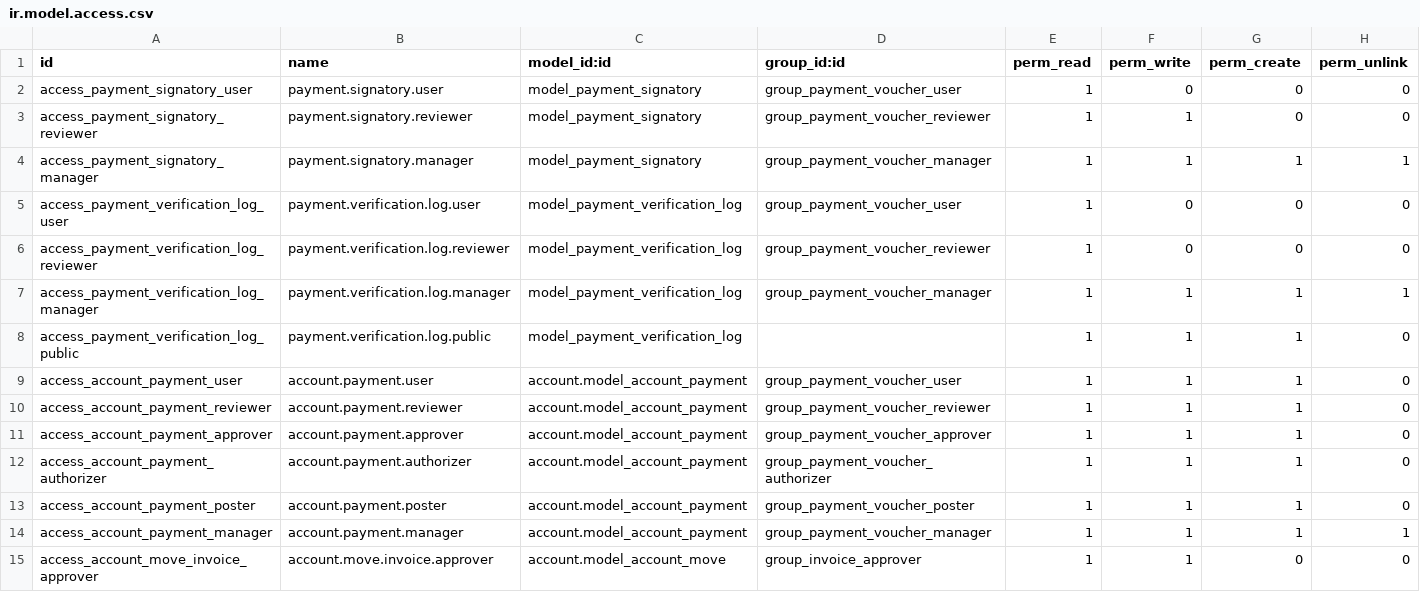
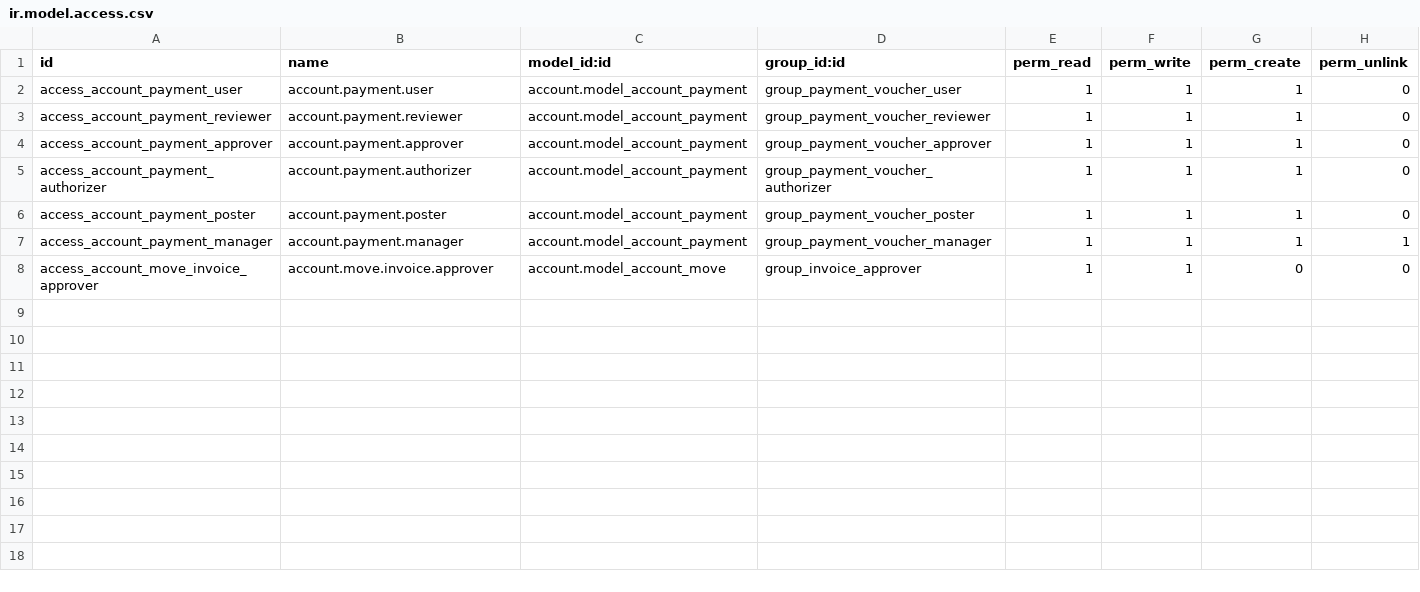
Before and after one commit to renbran/FINAL-ODOO-APPS, a CSV file: account_payment_final/security/ir.model.access.csv, drawn as a sheet.

```diff
--- a/account_payment_final/security/ir.model.access.csv
+++ b/account_payment_final/security/ir.model.access.csv
@@ -1,9 +1,2 @@
 id,name,model_id:id,group_id:id,perm_read,perm_write,perm_create,perm_unlink
-access_payment_signatory_user,payment.signatory.user,model_payment_signatory,group_payment_voucher_user,1,0,0,0
-access_payment_signatory_reviewer,payment.signatory.reviewer,model_payment_signatory,group_payment_voucher_reviewer,1,1,0,0
-access_payment_signatory_manager,payment.signatory.manager,model_payment_signatory,group_payment_voucher_manager,1,1,1,1
-access_payment_verification_log_user,payment.verification.log.user,model_payment_verification_log,group_payment_voucher_user,1,0,0,0
-access_payment_verification_log_reviewer,payment.verification.log.reviewer,model_payment_verification_log,group_payment_voucher_reviewer,1,0,0,0
-access_payment_verification_log_manager,payment.verification.log.manager,model_payment_verification_log,group_payment_voucher_manager,1,1,1,1
-access_payment_verification_log_public,payment.verification.log.public,model_payment_verification_log,,1,1,1,0
 access_account_payment_user,account.payment.user,account.model_account_payment,group_payment_voucher_user,1,1,1,0
```
Also changed, not shown: 11 other files.
